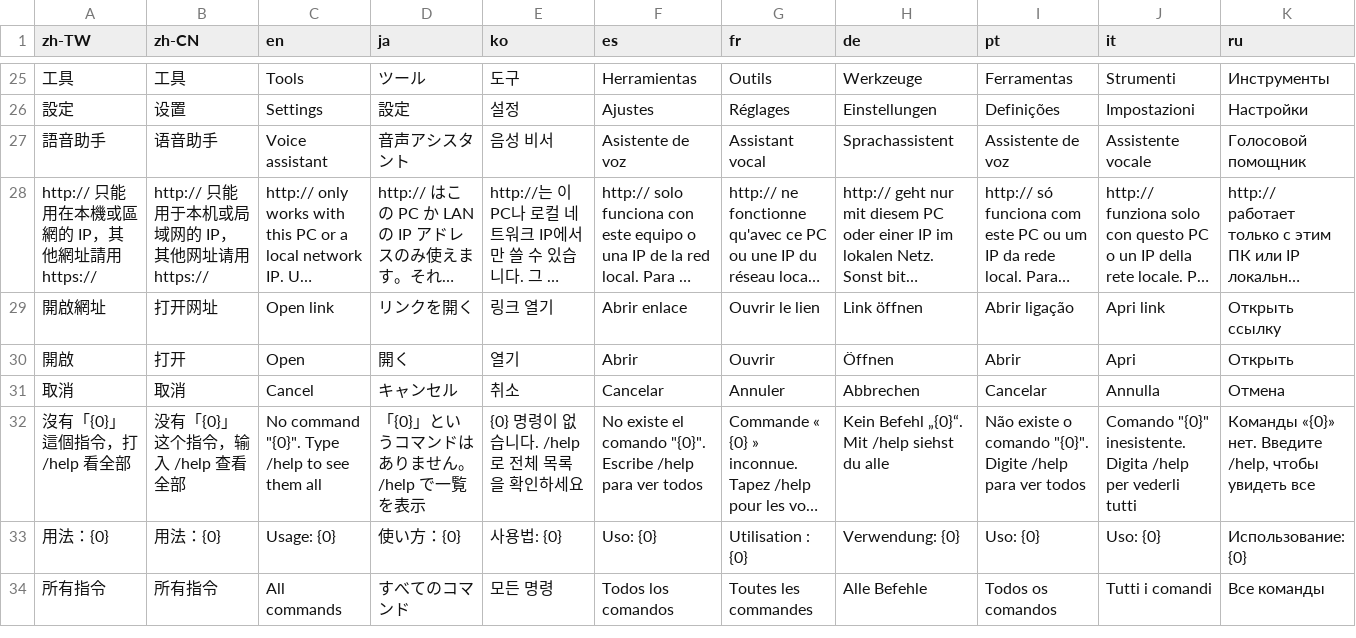
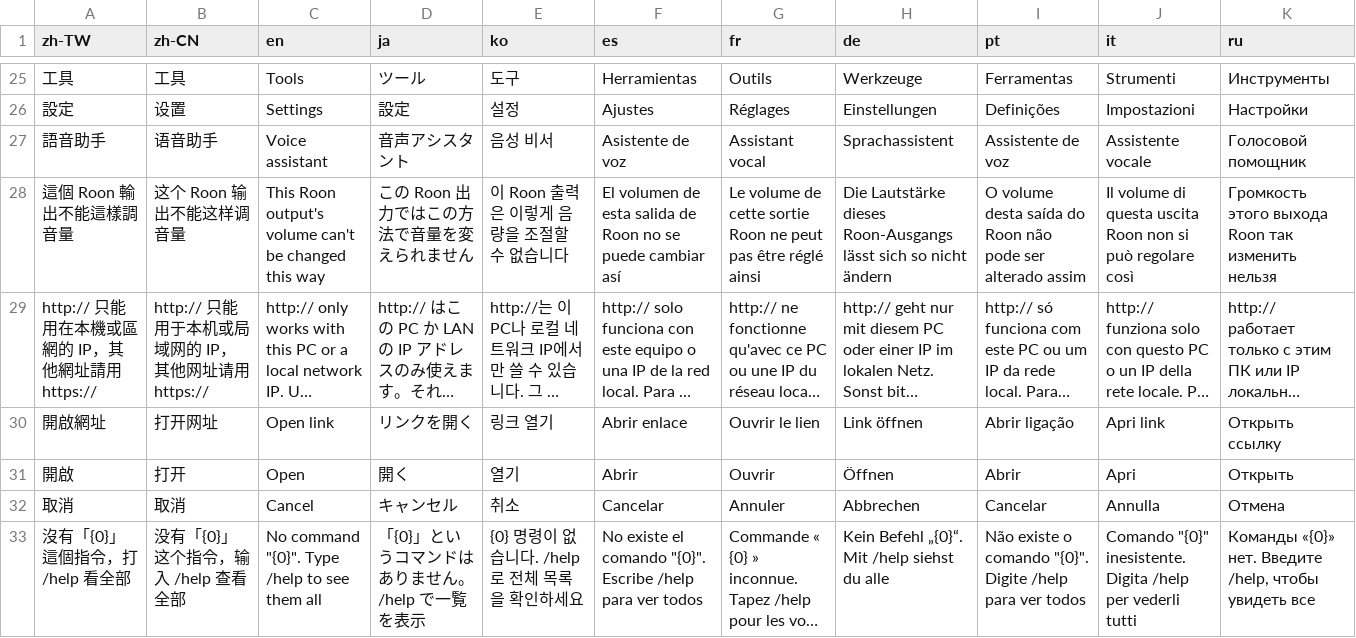
Before and after one commit to Carinoasd/shima, a TSV file: src/Shima/Assets/strings.tsv, drawn as a sheet; only a part is shown, gaps mark what is left out; the shorter side is filled out with more unchanged rows; long unchanged cells end in …; the diff names each change by its address in the sheet, - before the commit and + after, or states it on an @@ line.

Commit message:
fix: Roon 在播但它的輸出不能這樣調時，/vol 不再改這台電腦的系統音量
原本 Roon 回 null 就退回 _system.SetVolume：Roon 播到只能加減音量的擴大機時打 /vol 100，
系統主音量會被直接設成 100%，也不受「往上一次最多一成」的限制。/vol +／- 的 Nudge 一樣。
改成在播的是 Roon 就只調 Roon，調不了就提示這個輸出不能這樣調。

```diff
--- a/src/Shima/Assets/strings.tsv
+++ b/src/Shima/Assets/strings.tsv
+row 28: 這個 Roon 輸出不能這樣調音量 | 这个 Roon 输出不能这样调音量 | This Roon output's volume can't be changed this way | この Roon 出力ではこの方法で音量を変えられません | 이 Roon 출력은 이렇게 음량을 조절할 수 없습니다 | El volumen de esta salida de Roon no se puede cambiar así | Le volume de cette sortie Roon ne peut pas être réglé ainsi | Die Lautstärke dieses Roon-Ausgangs lässt sich so nicht ändern | O volume desta saída do Roon não pode ser alterado assim | Il volume di questa uscita Roon non si può regolare così | Громкость этого выхода Roon так изменить нельзя
```
Also changed, not shown: 4 other files.
